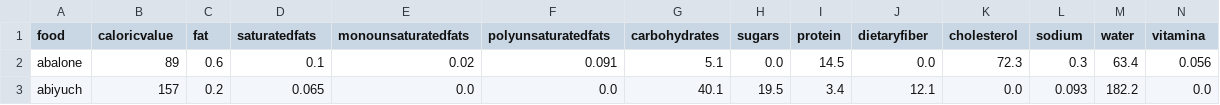
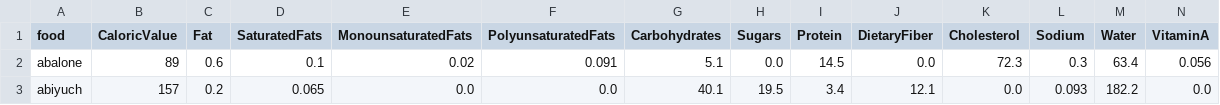
Before and after one commit to DavisJ41/DSSA-5102_Spring2025, a CSV file: Assignments/Assignment1_2/clean_nutrition.csv, drawn as a sheet; only a part is shown; the diff covers the shown part only; the diff names each change by its address in the sheet, - before the commit and + after, or states it on an @@ line.

```diff
--- a/Assignments/Assignment1_2/clean_nutrition.csv
+++ b/Assignments/Assignment1_2/clean_nutrition.csv
-B1: caloricvalue
+B1: CaloricValue
-C1: fat
+C1: Fat
-D1: saturatedfats
+D1: SaturatedFats
-E1: monounsaturatedfats
+E1: MonounsaturatedFats
-F1: polyunsaturatedfats
+F1: PolyunsaturatedFats
-G1: carbohydrates
+G1: Carbohydrates
-H1: sugars
+H1: Sugars
-I1: protein
+I1: Protein
-J1: dietaryfiber
+J1: DietaryFiber
-K1: cholesterol
+K1: Cholesterol
-L1: sodium
+L1: Sodium
-M1: water
+M1: Water
-N1: vitamina
+N1: VitaminA
```
Also changed, not shown: 21 edited cells elsewhere in this file, 5 other files.
